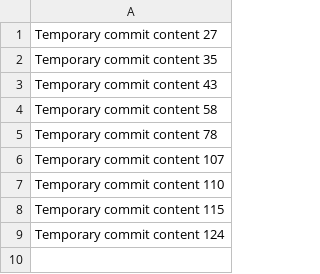
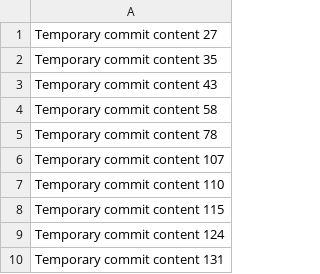
Before and after one commit to bossjulien06/juliens, a CSV file: data.csv, drawn as a sheet.

```diff
--- a/data.csv
+++ b/data.csv
@@ -9 +9,2 @@ Temporary commit content 115
 Temporary commit content 124
+Temporary commit content 131
```
